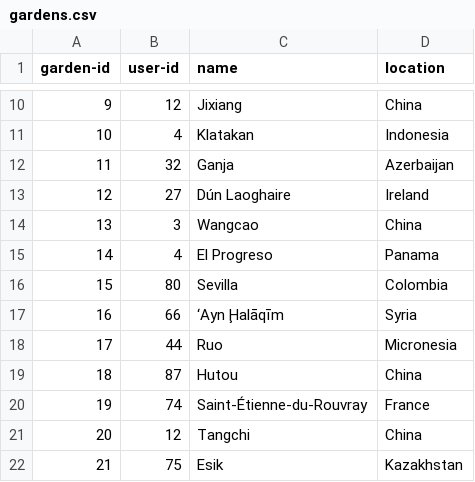
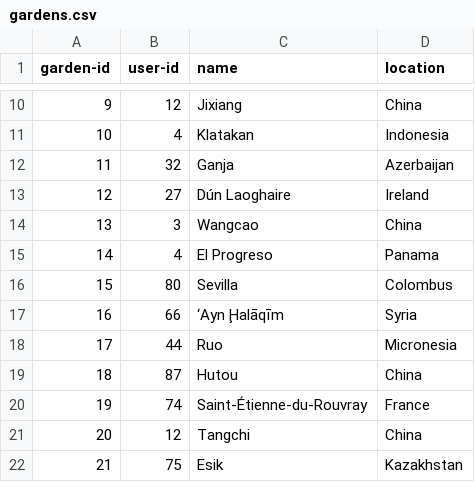
Before and after one commit to sabilaakhan/garden-management-system, a CSV file: AllData/gardens.csv, drawn as a sheet; only a part is shown, gaps mark what is left out.

Commit message:
MILESTONE 3:DATASETS

```diff
--- a/AllData/gardens.csv
+++ b/AllData/gardens.csv
@@ -15,3 +15,3 @@ garden-id,user-id,name,location
 14,4,El Progreso,Panama
-15,80,Sevilla,Colombia
+15,80,Sevilla,Colombus
 16,66,‘Ayn Ḩalāqīm,Syria
```
